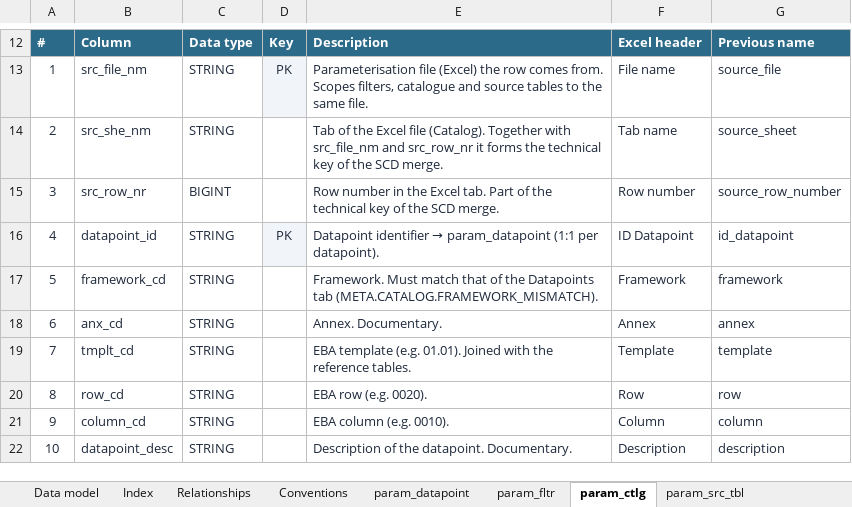
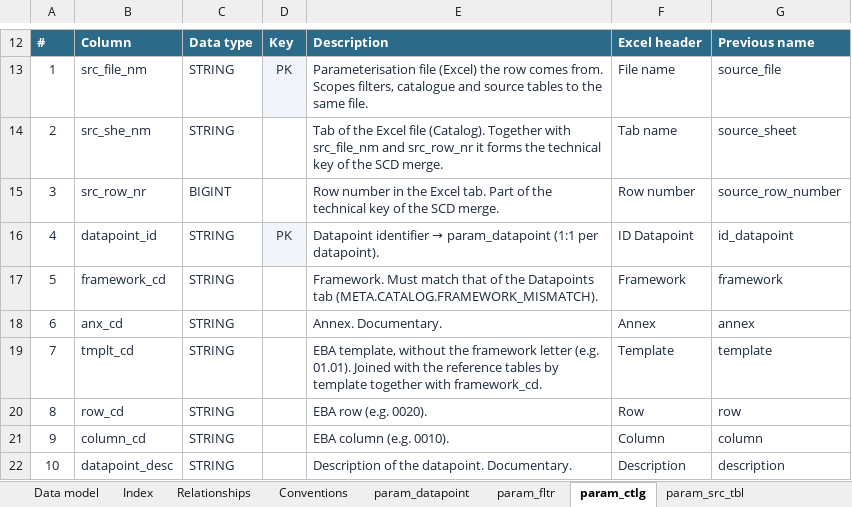
Before and after one commit to laurapellicer2010-svg/dpm, an Excel workbook: docs/DPM_Engine_Data_Model.xlsx, sheet param_ctlg, drawn as a sheet; only a part is shown, gaps mark what is left out; values as stored, in another font and other column widths than the file's, no borders; the diff names each change by its address in the sheet, - before the commit and + after, or states it on an @@ line.

```diff
--- a/docs/DPM_Engine_Data_Model.xlsx (sheet param_ctlg)
+++ b/docs/DPM_Engine_Data_Model.xlsx (sheet param_ctlg)
-E19: EBA template (e.g. 01.01). Joined with the reference tables.
+E19: EBA template, without the framework letter (e.g. 01.01). Joined with the reference tables by template together with framework_cd.
```
Also changed, not shown: sheet ref_tmplt_ctry, sheet ref_tmplt_csl_perim, sheet Index, sheet Relationships.
